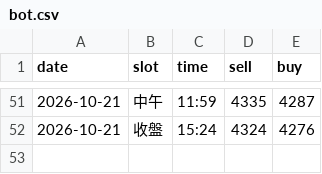
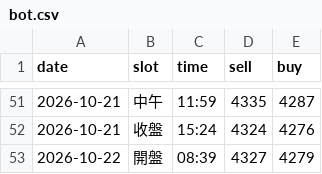
Before and after one commit to nmymdf/gold, a CSV file: data/bot.csv, drawn as a sheet; only a part is shown, gaps mark what is left out; the diff names each change by its address in the sheet, - before the commit and + after, or states it on an @@ line.

```diff
--- a/data/bot.csv
+++ b/data/bot.csv
+row 53: 2026-10-22 | 開盤 | 08:39 | 4327 | 4279
```
